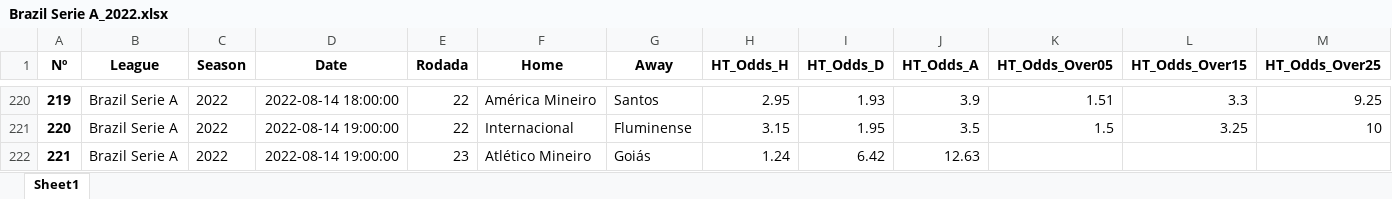
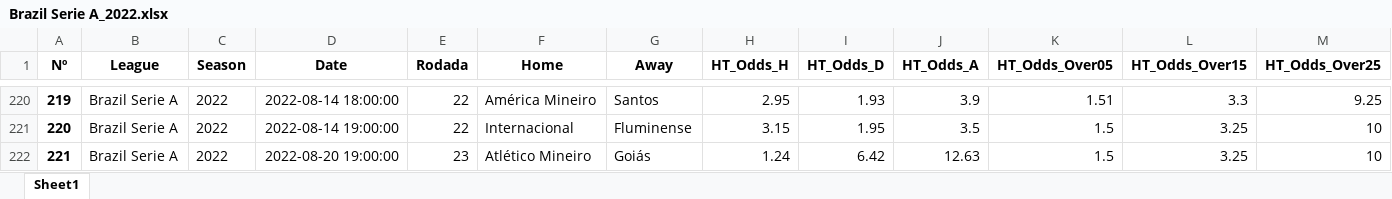
Before and after one commit to PMendesTip/Teste, an Excel workbook: Brazil Serie A_2022.xlsx, sheet Sheet1, drawn as a sheet; only a part is shown, gaps mark what is left out; values as stored, in another font and other column widths than the file's, no borders; removed rows and columns are numbered as before the commit, all else as after; rows hold the shown columns only; the diff names each change by its address in the sheet, - before the commit and + after, or states it on an @@ line.

Commit message:
Add files via upload

```diff
--- a/Brazil Serie A_2022.xlsx (sheet Sheet1)
+++ b/Brazil Serie A_2022.xlsx (sheet Sheet1)
-row 222: 221 | Brazil Serie A | 2022 | 2022-08-14 19:00:00 | 23 | Atlético Mineiro | Goiás | 1.24 | 6.42 | 12.63
+row 222: 221 | Brazil Serie A | 2022 | 2022-08-20 19:00:00 | 23 | Atlético Mineiro | Goiás | 1.24 | 6.42 | 12.63 | 1.5 | 3.25 | 10
```
